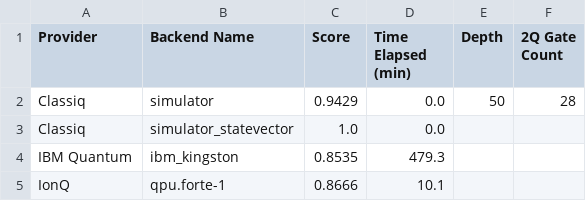
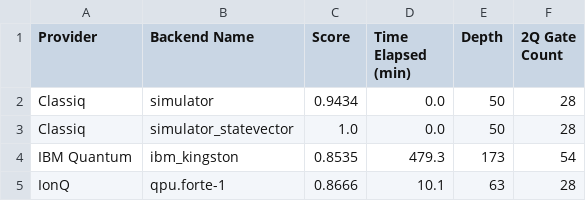
Before and after one commit to Classiq/classiq-library, a CSV file: benchmarking/report/data/10_state_preparation_004.csv, drawn as a sheet.

```diff
--- a/benchmarking/report/data/10_state_preparation_004.csv
+++ b/benchmarking/report/data/10_state_preparation_004.csv
@@ -1,5 +1,5 @@
 Provider,Backend Name,Score,Time Elapsed (min),Depth,2Q Gate Count
-Classiq,simulator,0.9429,0.0,50,28
-Classiq,simulator_statevector,1.0,0.0,,
-IBM Quantum,ibm_kingston,0.8535,479.3,,
-IonQ,qpu.forte-1,0.8666,10.1,,
+Classiq,simulator,0.9434,0.0,50,28
+Classiq,simulator_statevector,1.0,0.0,50,28
+IBM Quantum,ibm_kingston,0.8535,479.3,173,54
+IonQ,qpu.forte-1,0.8666,10.1,63,28
```
Also changed, not shown: benchmarking/benchmarks/data/adder4.csv, benchmarking/benchmarks/data/grover4.csv, 20 other files.
